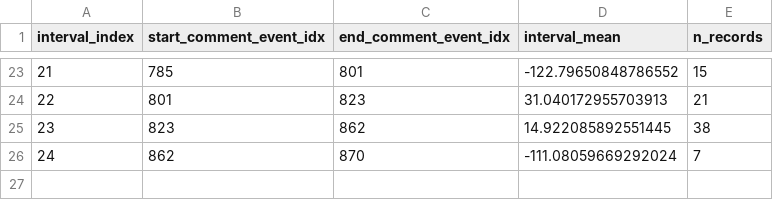
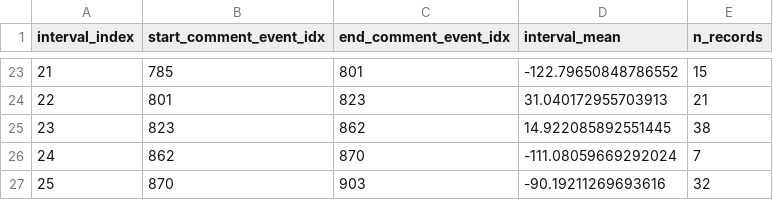
Before and after one commit to Jake-Purton/guh_quant, a CSV file: intervals_between_comments.csv, drawn as a sheet; only a part is shown, gaps mark what is left out; the diff names each change by its address in the sheet, - before the commit and + after, or states it on an @@ line.

```diff
--- a/intervals_between_comments.csv
+++ b/intervals_between_comments.csv
+row 27: 25 | 870 | 903 | -90.19211269693616 | 32
```
Also changed, not shown: estimated_points.csv, 7 other files.
